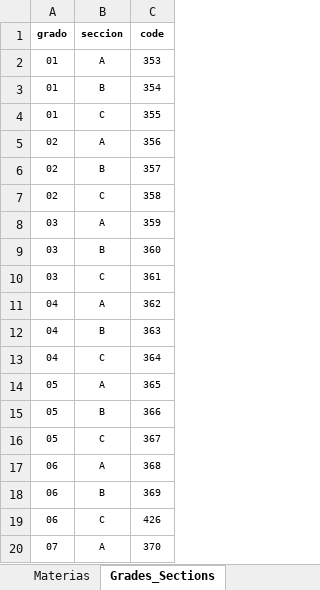
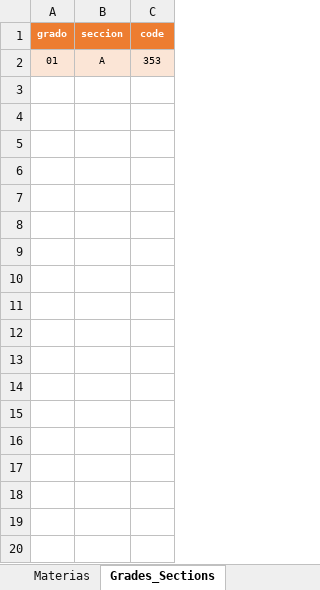
Before and after one commit to FNACUser/Forms-vue, an Excel workbook: backend/data/DataWise_data.xlsx, sheet Grades_Sections, drawn as a sheet; only a part is shown; values as stored, in another font and other column widths than the file's, no borders; table styles not drawn; the diff covers the shown part only; the diff names each change by its address in the sheet, - before the commit and + after, or states it on an @@ line.

```diff
--- a/backend/data/DataWise_data.xlsx (sheet Grades_Sections)
+++ b/backend/data/DataWise_data.xlsx (sheet Grades_Sections)
@@ A1:C1 fill: none → #ED7D31, text colour: black → #FFFFFF @@
-A2:C2 fill: none
+A2:C2 fill: #FBE5D6
-row 3: 01 | B | 354
-row 4: 01 | C | 355
-row 5: 02 | A | 356
-row 6: 02 | B | 357
-row 7: 02 | C | 358
-row 8: 03 | A | 359
-row 9: 03 | B | 360
-row 10: 03 | C | 361
-row 11: 04 | A | 362
-row 12: 04 | B | 363
-row 13: 04 | C | 364
-row 14: 05 | A | 365
-row 15: 05 | B | 366
-row 16: 05 | C | 367
-row 17: 06 | A | 368
-row 18: 06 | B | 369
-row 19: 06 | C | 426
-row 20: 07 | A | 370
```
Also changed, not shown: 19 removed rows elsewhere in this sheet, sheet Profesor-Grado-Seccion-Materia, sheet Staff-Roles-Areas-Schools, sheet Subjects_Grades, sheet Herramientas-Opciones, sheet Materias, sheet Opciones, 8 more sheets, backend/data/IRA_data.xlsx, 14 other files.
